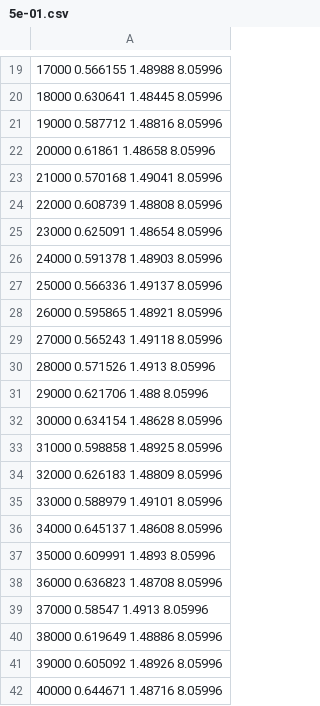
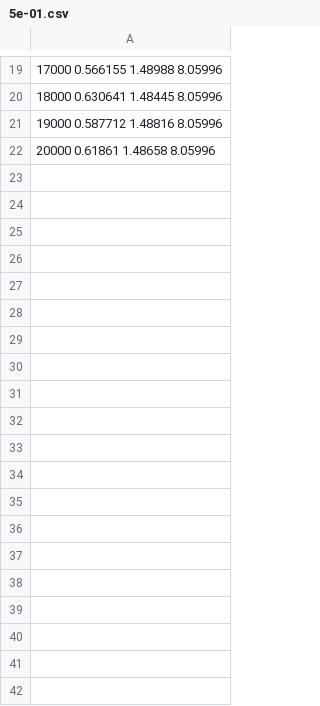
Before and after one commit to jonasbue/MD_viscosity, a CSV file: simulation/data/5e-01.csv, drawn as a sheet; only a part is shown, gaps mark what is left out; the diff covers the shown part only.

```diff
--- a/simulation/data/5e-01.csv
+++ b/simulation/data/5e-01.csv
@@ -22,21 +22 @@
 20000 0.61861 1.48658 8.05996
-21000 0.570168 1.49041 8.05996
-22000 0.608739 1.48808 8.05996
-23000 0.625091 1.48654 8.05996
-24000 0.591378 1.48903 8.05996
-25000 0.566336 1.49137 8.05996
-26000 0.595865 1.48921 8.05996
-27000 0.565243 1.49118 8.05996
-28000 0.571526 1.4913 8.05996
-29000 0.621706 1.488 8.05996
-30000 0.634154 1.48628 8.05996
-31000 0.598858 1.48925 8.05996
-32000 0.626183 1.48809 8.05996
-33000 0.588979 1.49101 8.05996
-34000 0.645137 1.48608 8.05996
-35000 0.609991 1.4893 8.05996
-36000 0.636823 1.48708 8.05996
-37000 0.58547 1.4913 8.05996
-38000 0.619649 1.48886 8.05996
-39000 0.605092 1.48926 8.05996
-40000 0.644671 1.48716 8.05996
```
Also changed, not shown: 10 removed rows elsewhere in this file, simulation/data/1e-01.csv, simulation/data/1e-02.csv, 4 other files.
